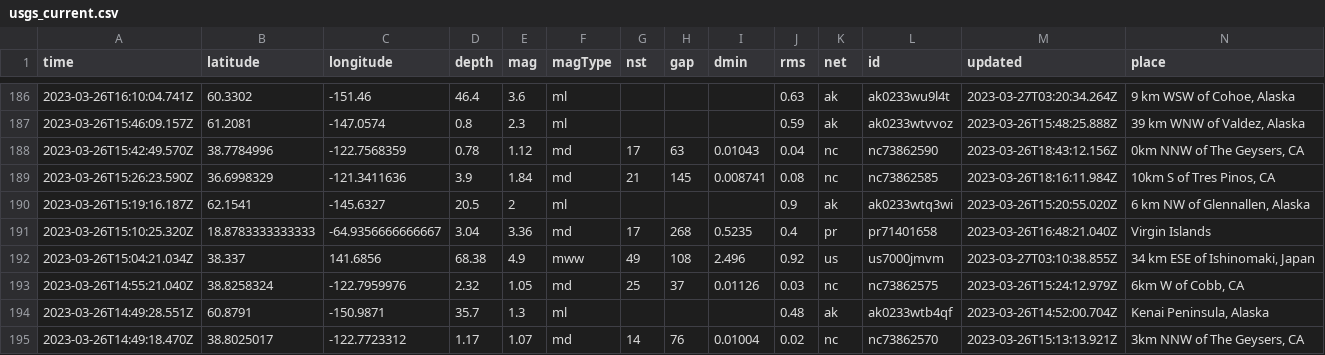
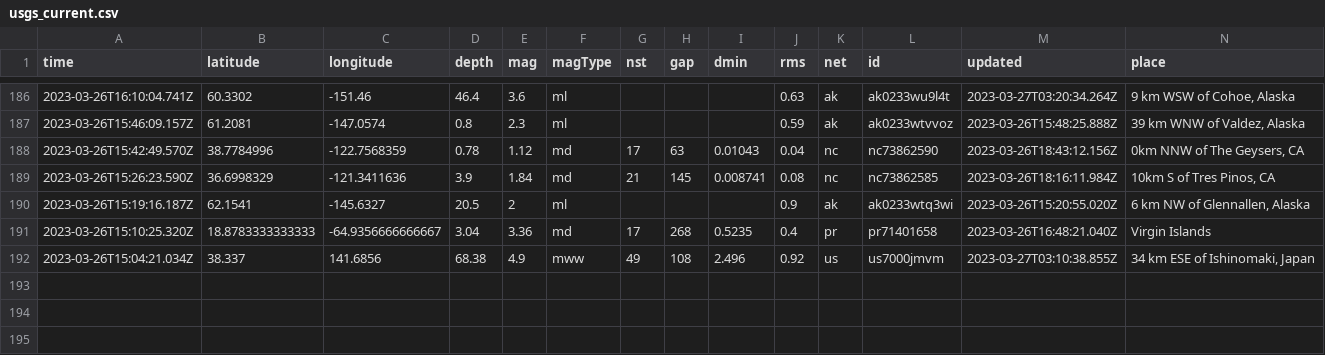
Before and after one commit to jemmastephenson/my-data-robot, a CSV file: usgs_current.csv, drawn as a sheet; only a part is shown, gaps mark what is left out; rows hold the shown columns only; the diff names each change by its address in the sheet, - before the commit and + after, or states it on an @@ line.

```diff
--- a/usgs_current.csv
+++ b/usgs_current.csv
-row 193: 2023-03-26T14:55:21.040Z | 38.8258324 | -122.7959976 | 2.32 | 1.05 | md | 25 | 37 | 0.01126 | 0.03 | nc | nc73862575 | 2023-03-26T15:24:12.979Z | 6km W of Cobb, CA
-row 194: 2023-03-26T14:49:28.551Z | 60.8791 | -150.9871 | 35.7 | 1.3 | ml |  |  |  | 0.48 | ak | ak0233wtb4qf | 2023-03-26T14:52:00.704Z | Kenai Peninsula, Alaska
-row 195: 2023-03-26T14:49:18.470Z | 38.8025017 | -122.7723312 | 1.17 | 1.07 | md | 14 | 76 | 0.01004 | 0.02 | nc | nc73862570 | 2023-03-26T15:13:13.921Z | 3km NNW of The Geysers, CA
```
